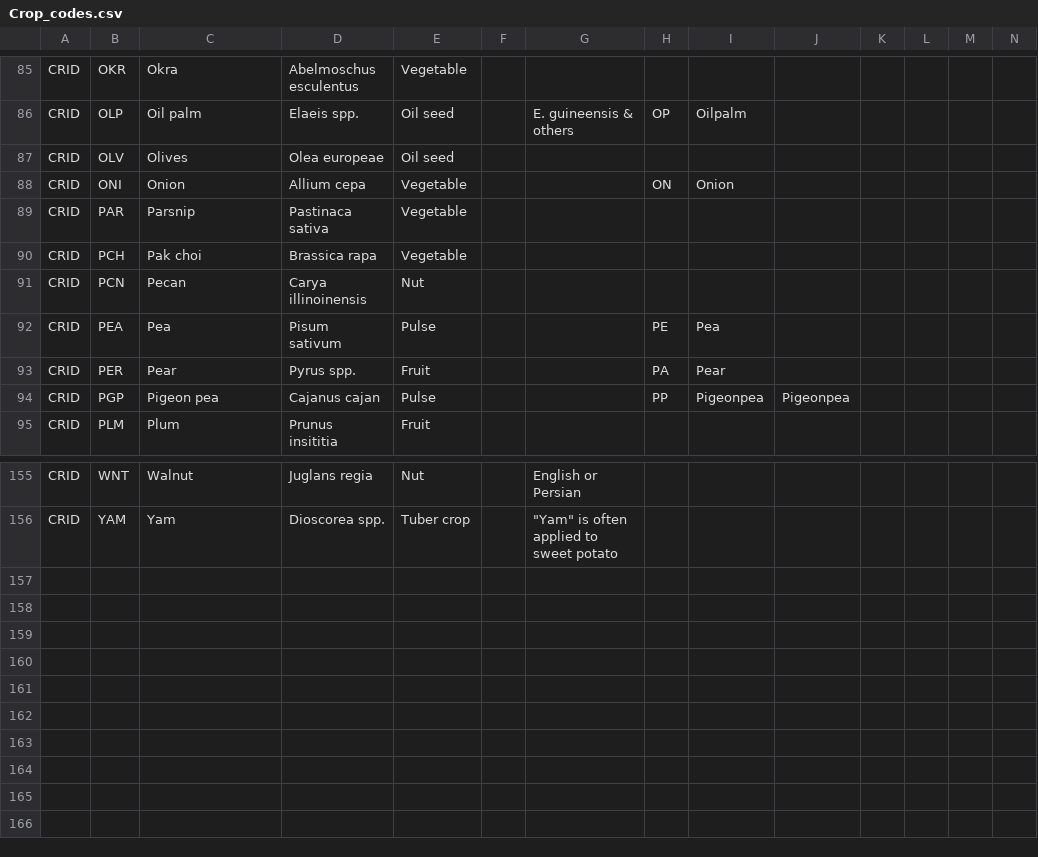
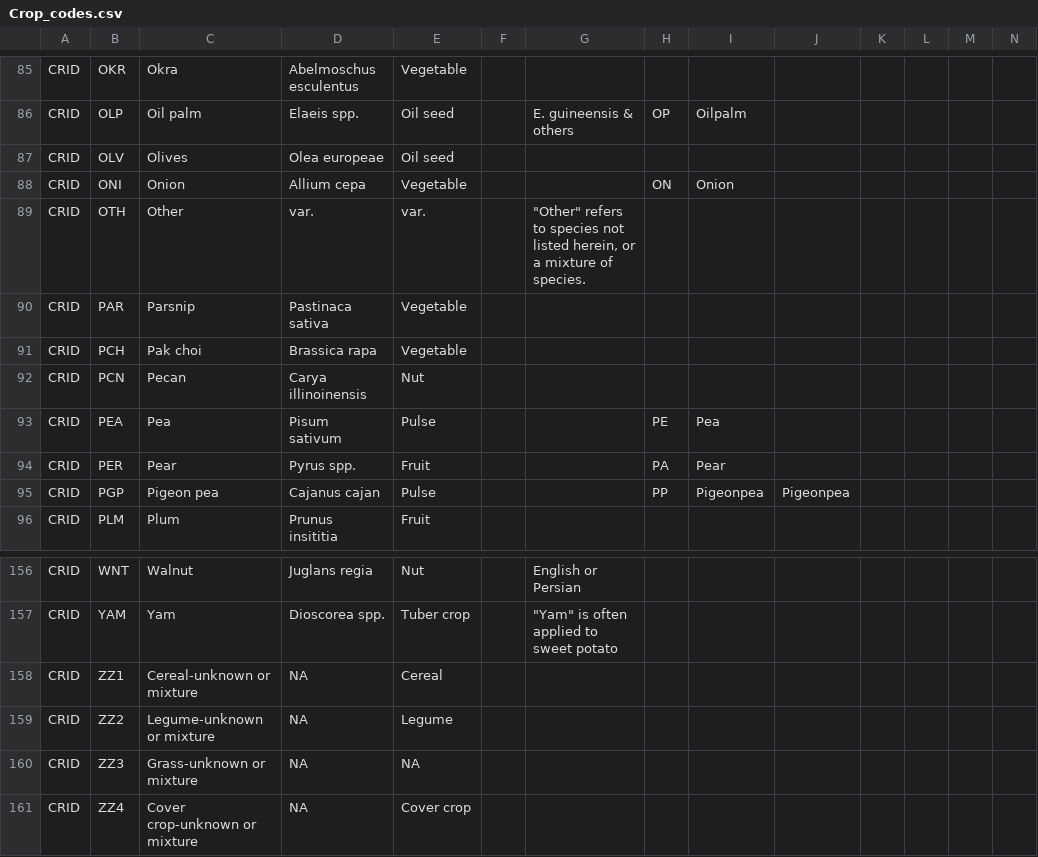
Before and after one commit to agmip/VMapper, a CSV file: Data/ICASA/Crop_codes.csv, drawn as a sheet; only a part is shown, gaps mark what is left out; rows hold the shown columns only; the diff names each change by its address in the sheet, - before the commit and + after, or states it on an @@ line.

```diff
--- a/Data/ICASA/Crop_codes.csv
+++ b/Data/ICASA/Crop_codes.csv
+row 89: CRID | OTH | Other | var. | var. |  | "Other" refers to species not listed herein, or a mixture of species.
+row 158: CRID | ZZ1 | Cereal-unknown or mixture | NA | Cereal
+row 159: CRID | ZZ2 | Legume-unknown or mixture | NA | Legume
+row 160: CRID | ZZ3 | Grass-unknown or mixture | NA | NA
+row 161: CRID | ZZ4 | Cover crop-unknown or mixture | NA | Cover crop
```
Also changed, not shown: Data/ICASA/Management_info.csv, Data/ICASA/Measured_data.csv.
